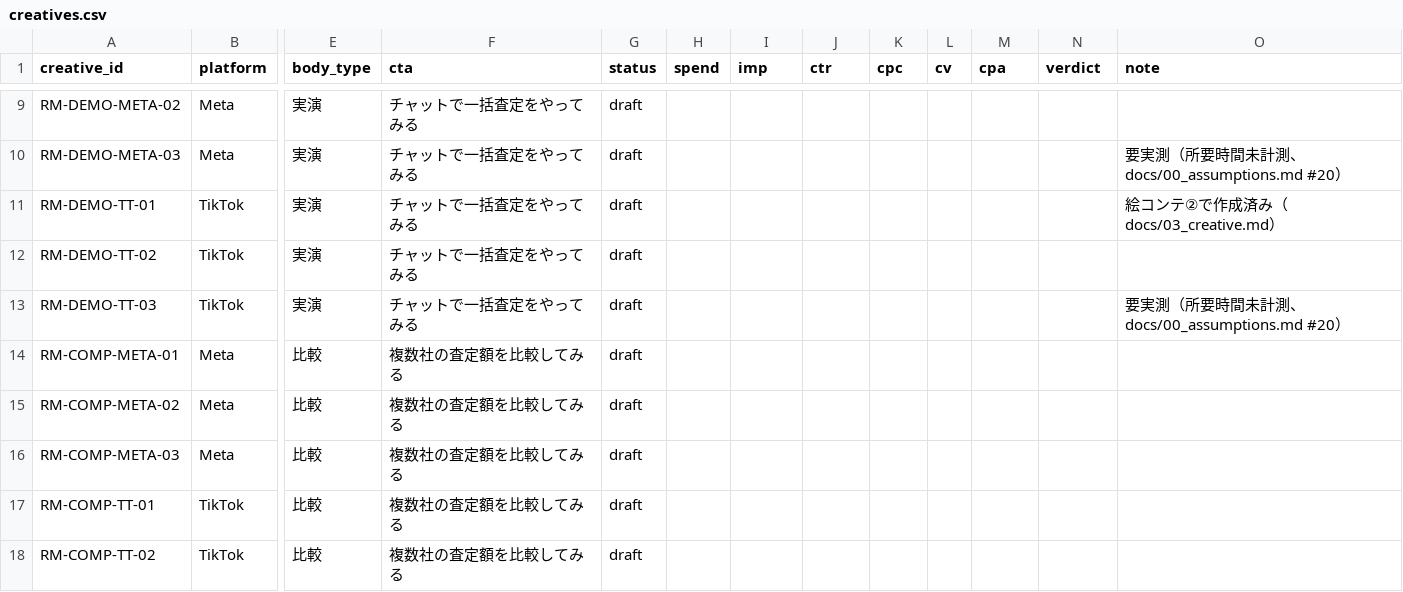
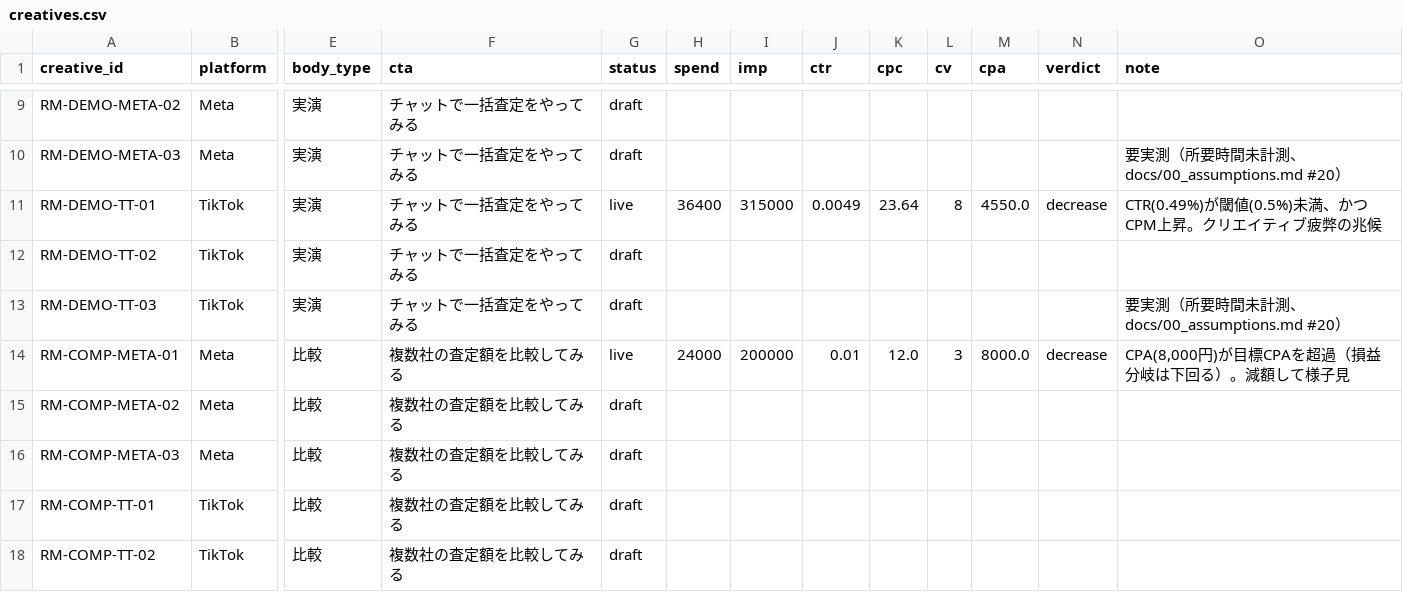
Before and after one commit to gangyusuke/yuske, a CSV file: data/creatives.csv, drawn as a sheet; only a part is shown, gaps mark what is left out; the diff covers the shown part only; the diff names each change by its address in the sheet, - before the commit and + after, or states it on an @@ line.

```diff
--- a/data/creatives.csv
+++ b/data/creatives.csv
-G11 (status): draft
+G11 (status): live
-H11 (spend): (empty)
+H11 (spend): 36400
-I11 (imp): (empty)
+I11 (imp): 315000
-J11 (ctr): (empty)
+J11 (ctr): 0.0049
-K11 (cpc): (empty)
+K11 (cpc): 23.64
-L11 (cv): (empty)
+L11 (cv): 8
-M11 (cpa): (empty)
+M11 (cpa): 4550.0
-N11 (verdict): (empty)
+N11 (verdict): decrease
-O11 (note): 絵コンテ②で作成済み（docs/03_creative.md）
+O11 (note): CTR(0.49%)が閾値(0.5%)未満、かつCPM上昇。クリエイティブ疲弊の兆候
-G14 (status): draft
+G14 (status): live
-H14 (spend): (empty)
+H14 (spend): 24000
-I14 (imp): (empty)
+I14 (imp): 200000
-J14 (ctr): (empty)
+J14 (ctr): 0.01
-K14 (cpc): (empty)
+K14 (cpc): 12.0
-L14 (cv): (empty)
+L14 (cv): 3
-M14 (cpa): (empty)
+M14 (cpa): 8000.0
-N14 (verdict): (empty)
+N14 (verdict): decrease
-O14 (note): (empty)
+O14 (note): CPA(8,000円)が目標CPAを超過（損益分岐は下回る）。減額して様子見
```
Also changed, not shown: 43 edited cells elsewhere in this file, 5 other files.
